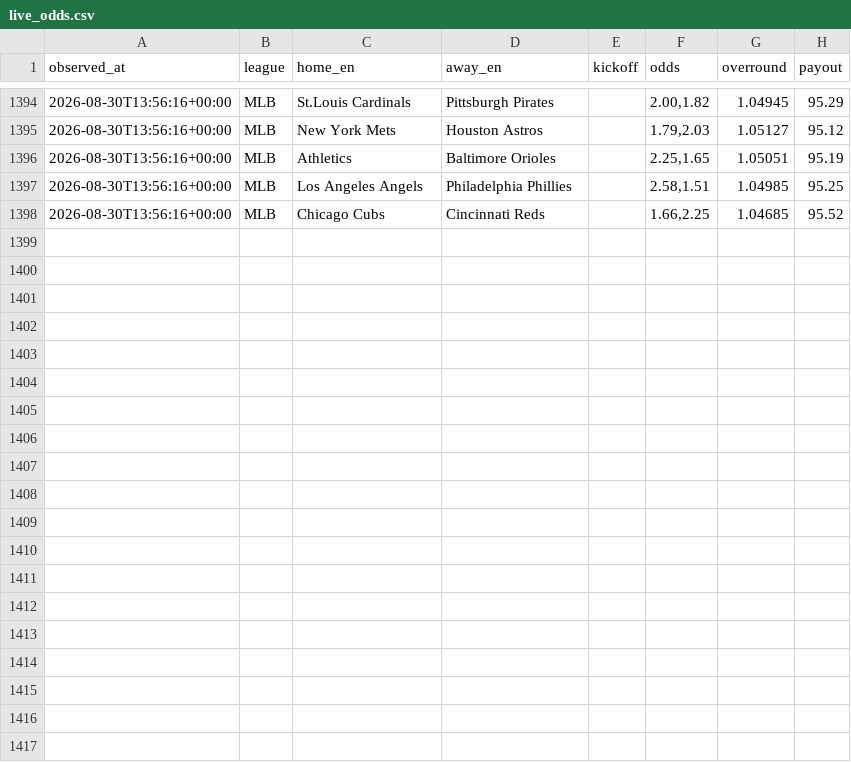
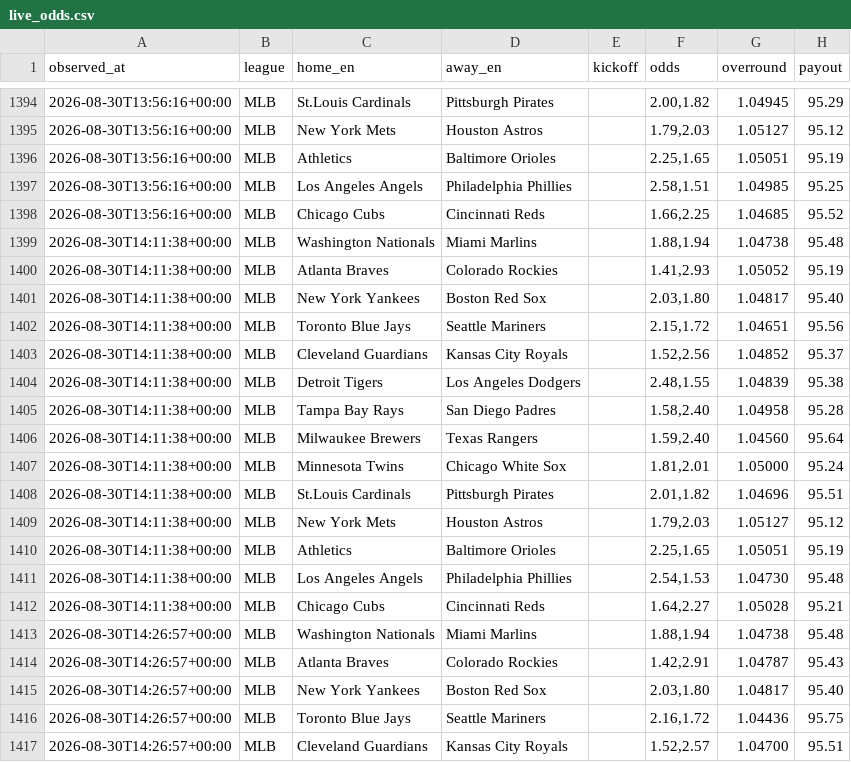
Before and after one commit to choigod1023/proto-odds-research, a CSV file: data/raw/overseas/live_odds.csv, drawn as a sheet; only a part is shown, gaps mark what is left out; the diff covers the shown part only; the diff names each change by its address in the sheet, - before the commit and + after, or states it on an @@ line.

```diff
--- a/data/raw/overseas/live_odds.csv
+++ b/data/raw/overseas/live_odds.csv
+row 1399: 2026-08-30T14:11:38+00:00 | MLB | Washington Nationals | Miami Marlins |  | 1.88,1.94 | 1.04738 | 95.48
+row 1400: 2026-08-30T14:11:38+00:00 | MLB | Atlanta Braves | Colorado Rockies |  | 1.41,2.93 | 1.05052 | 95.19
+row 1401: 2026-08-30T14:11:38+00:00 | MLB | New York Yankees | Boston Red Sox |  | 2.03,1.80 | 1.04817 | 95.40
+row 1402: 2026-08-30T14:11:38+00:00 | MLB | Toronto Blue Jays | Seattle Mariners |  | 2.15,1.72 | 1.04651 | 95.56
+row 1403: 2026-08-30T14:11:38+00:00 | MLB | Cleveland Guardians | Kansas City Royals |  | 1.52,2.56 | 1.04852 | 95.37
+row 1404: 2026-08-30T14:11:38+00:00 | MLB | Detroit Tigers | Los Angeles Dodgers |  | 2.48,1.55 | 1.04839 | 95.38
+row 1405: 2026-08-30T14:11:38+00:00 | MLB | Tampa Bay Rays | San Diego Padres |  | 1.58,2.40 | 1.04958 | 95.28
+row 1406: 2026-08-30T14:11:38+00:00 | MLB | Milwaukee Brewers | Texas Rangers |  | 1.59,2.40 | 1.04560 | 95.64
+row 1407: 2026-08-30T14:11:38+00:00 | MLB | Minnesota Twins | Chicago White Sox |  | 1.81,2.01 | 1.05000 | 95.24
+row 1408: 2026-08-30T14:11:38+00:00 | MLB | St.Louis Cardinals | Pittsburgh Pirates |  | 2.01,1.82 | 1.04696 | 95.51
+row 1409: 2026-08-30T14:11:38+00:00 | MLB | New York Mets | Houston Astros |  | 1.79,2.03 | 1.05127 | 95.12
+row 1410: 2026-08-30T14:11:38+00:00 | MLB | Athletics | Baltimore Orioles |  | 2.25,1.65 | 1.05051 | 95.19
+row 1411: 2026-08-30T14:11:38+00:00 | MLB | Los Angeles Angels | Philadelphia Phillies |  | 2.54,1.53 | 1.04730 | 95.48
+row 1412: 2026-08-30T14:11:38+00:00 | MLB | Chicago Cubs | Cincinnati Reds |  | 1.64,2.27 | 1.05028 | 95.21
+row 1413: 2026-08-30T14:26:57+00:00 | MLB | Washington Nationals | Miami Marlins |  | 1.88,1.94 | 1.04738 | 95.48
+row 1414: 2026-08-30T14:26:57+00:00 | MLB | Atlanta Braves | Colorado Rockies |  | 1.42,2.91 | 1.04787 | 95.43
+row 1415: 2026-08-30T14:26:57+00:00 | MLB | New York Yankees | Boston Red Sox |  | 2.03,1.80 | 1.04817 | 95.40
+row 1416: 2026-08-30T14:26:57+00:00 | MLB | Toronto Blue Jays | Seattle Mariners |  | 2.16,1.72 | 1.04436 | 95.75
+row 1417: 2026-08-30T14:26:57+00:00 | MLB | Cleveland Guardians | Kansas City Royals |  | 1.52,2.57 | 1.04700 | 95.51
```
Also changed, not shown: 9 added rows elsewhere in this file, 13 other files.
